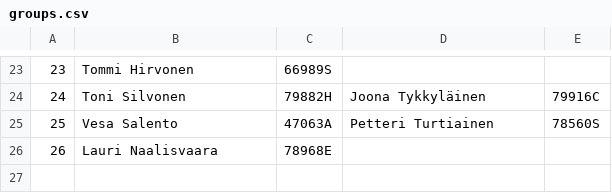
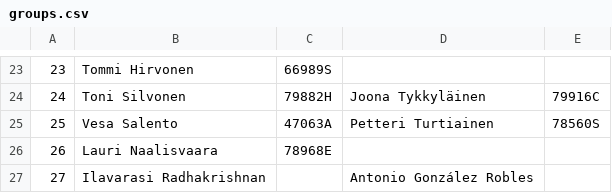
Before and after one commit to dyrobin/Assignments, a CSV file: groups.csv, drawn as a sheet; only a part is shown, gaps mark what is left out.

Commit message:
One more group

```diff
--- a/groups.csv
+++ b/groups.csv
@@ -26 +26,2 @@
 26, Lauri Naalisvaara, 78968E
+27, Ilavarasi Radhakrishnan, ,Antonio González Robles,
```
